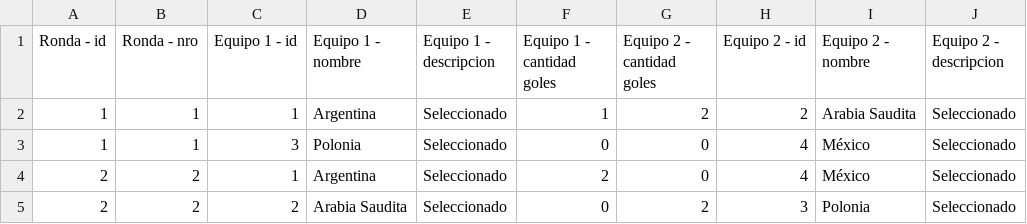
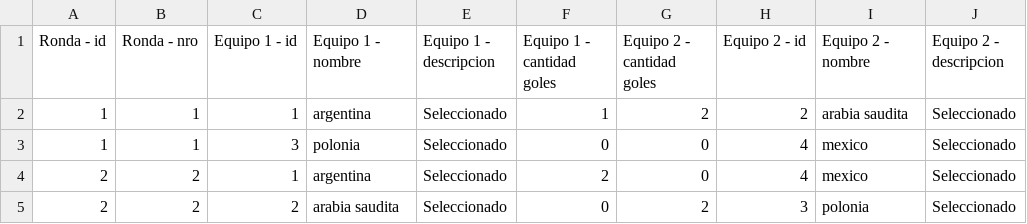
Before and after one commit to danielro999/prueba-maven-csv, a CSV file: resultados.csv, drawn as a sheet.

Commit message:
en el main compara pronosticos y resultados reales y otorga puntos por acierto

```diff
--- a/resultados.csv
+++ b/resultados.csv
@@ -1,5 +1,5 @@
 Ronda - id;Ronda - nro;Equipo 1 - id;Equipo 1 - nombre;Equipo 1 - descripcion;Equipo 1 - cantidad goles;Equipo 2 - cantidad goles;Equipo 2 - id;Equipo 2 - nombre;Equipo 2 - descripcion
-1;1;1;Argentina;Seleccionado;1;2;2;Arabia Saudita;Seleccionado
-1;1;3;Polonia;Seleccionado;0;0;4;México;Seleccionado
-2;2;1;Argentina;Seleccionado;2;0;4;México;Seleccionado
-2;2;2;Arabia Saudita;Seleccionado;0;2;3;Polonia;Seleccionado
+1;1;1;argentina;Seleccionado;1;2;2;arabia saudita;Seleccionado
+1;1;3;polonia;Seleccionado;0;0;4;mexico;Seleccionado
+2;2;1;argentina;Seleccionado;2;0;4;mexico;Seleccionado
+2;2;2;arabia saudita;Seleccionado;0;2;3;polonia;Seleccionado
```
Also changed, not shown: 5 other files.
